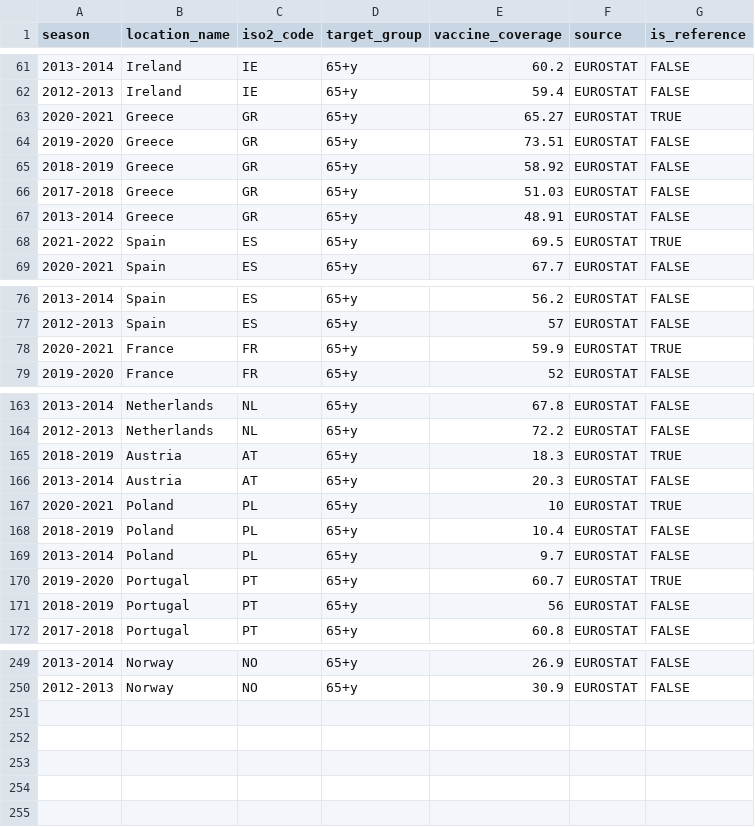
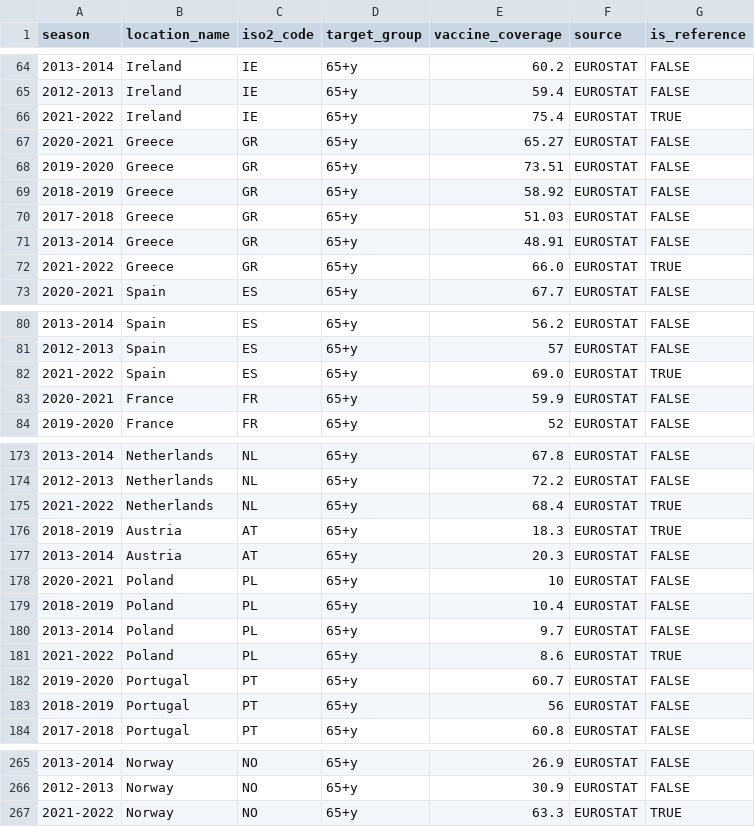
Before and after one commit to reneniehus/Flu-modelling, a CSV file: data/vax_flu_history.csv, drawn as a sheet; only a part is shown, gaps mark what is left out; the diff covers the shown part only.

```diff
--- a/data/vax_flu_history.csv
+++ b/data/vax_flu_history.csv
@@ -62,3 +65,4 @@ season,location_name,iso2_code,target_group,vaccine_coverage,source,is_reference
 2012-2013,Ireland,IE,65+y,59.4,EUROSTAT,FALSE
-2020-2021,Greece,GR,65+y,65.27,EUROSTAT,TRUE
+2021-2022,Ireland,IE,65+y,75.4,EUROSTAT,TRUE
+2020-2021,Greece,GR,65+y,65.27,EUROSTAT,FALSE
 2019-2020,Greece,GR,65+y,73.51,EUROSTAT,FALSE
@@ -67,3 +71,3 @@ season,location_name,iso2_code,target_group,vaccine_coverage,source,is_reference
 2013-2014,Greece,GR,65+y,48.91,EUROSTAT,FALSE
-2021-2022,Spain,ES,65+y,69.5,EUROSTAT,TRUE
+2021-2022,Greece,GR,65+y,66.0,EUROSTAT,TRUE
 2020-2021,Spain,ES,65+y,67.7,EUROSTAT,FALSE
@@ -77,3 +81,4 @@ season,location_name,iso2_code,target_group,vaccine_coverage,source,is_reference
 2012-2013,Spain,ES,65+y,57,EUROSTAT,FALSE
-2020-2021,France,FR,65+y,59.9,EUROSTAT,TRUE
+2021-2022,Spain,ES,65+y,69.0,EUROSTAT,TRUE
+2020-2021,France,FR,65+y,59.9,EUROSTAT,FALSE
 2019-2020,France,FR,65+y,52,EUROSTAT,FALSE
@@ -164,8 +174,10 @@ season,location_name,iso2_code,target_group,vaccine_coverage,source,is_reference
 2012-2013,Netherlands,NL,65+y,72.2,EUROSTAT,FALSE
+2021-2022,Netherlands,NL,65+y,68.4,EUROSTAT,TRUE
 2018-2019,Austria,AT,65+y,18.3,EUROSTAT,TRUE
 2013-2014,Austria,AT,65+y,20.3,EUROSTAT,FALSE
-2020-2021,Poland,PL,65+y,10,EUROSTAT,TRUE
+2020-2021,Poland,PL,65+y,10,EUROSTAT,FALSE
 2018-2019,Poland,PL,65+y,10.4,EUROSTAT,FALSE
 2013-2014,Poland,PL,65+y,9.7,EUROSTAT,FALSE
-2019-2020,Portugal,PT,65+y,60.7,EUROSTAT,TRUE
+2021-2022,Poland,PL,65+y,8.6,EUROSTAT,TRUE
+2019-2020,Portugal,PT,65+y,60.7,EUROSTAT,FALSE
 2018-2019,Portugal,PT,65+y,56,EUROSTAT,FALSE
@@ -250 +266,2 @@ season,location_name,iso2_code,target_group,vaccine_coverage,source,is_reference
 2012-2013,Norway,NO,65+y,30.9,EUROSTAT,FALSE
+2021-2022,Norway,NO,65+y,63.3,EUROSTAT,TRUE
```
Also changed, not shown: 12 added rows and 43 edited cells elsewhere in this file, data/vax_flu_history_all.csv, data/vax_flu_scenarios.csv, 32 other files.
